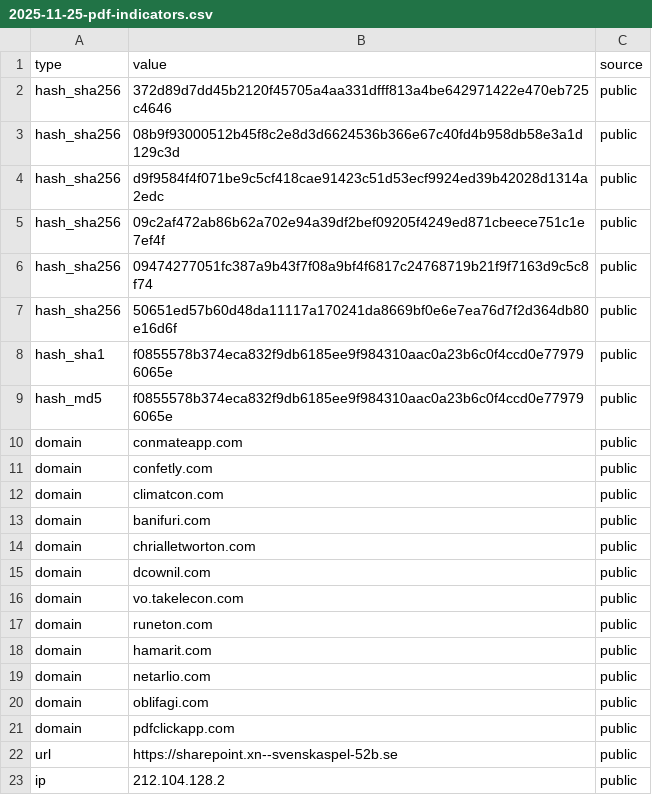
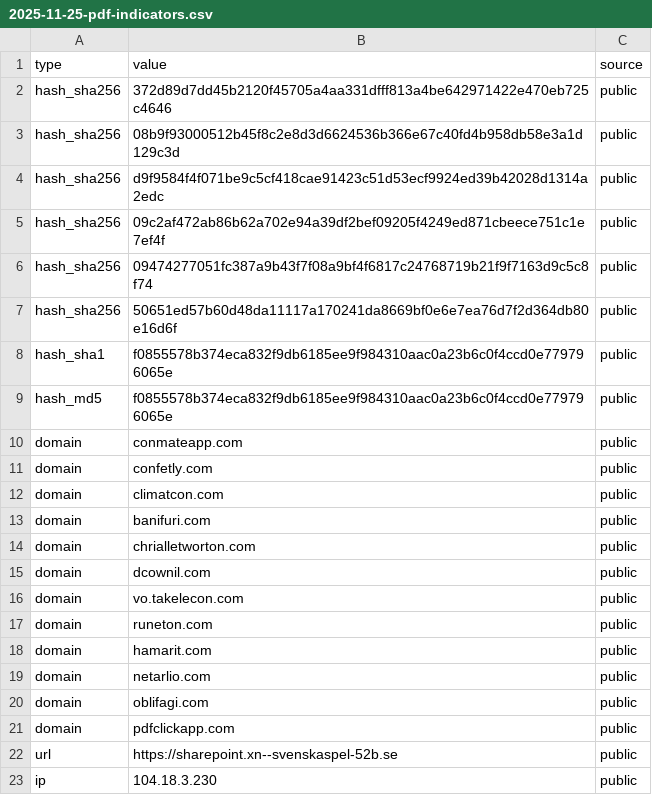
Before and after one commit to johanfuru-ts/solid-guacamole, a CSV file: 2025-11-25-pdf-indicators.csv, drawn as a sheet.

Commit message:
update

```diff
--- a/2025-11-25-pdf-indicators.csv
+++ b/2025-11-25-pdf-indicators.csv
@@ -22,2 +22,2 @@
 "url","https://sharepoint.xn--svenskaspel-52b.se","public"
-"ip","212.104.128.2","public"
+"ip","104.18.3.230","public"
```
